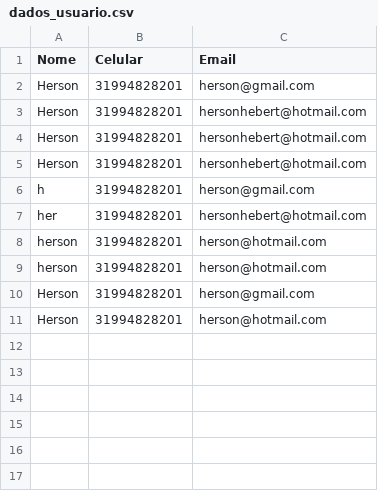
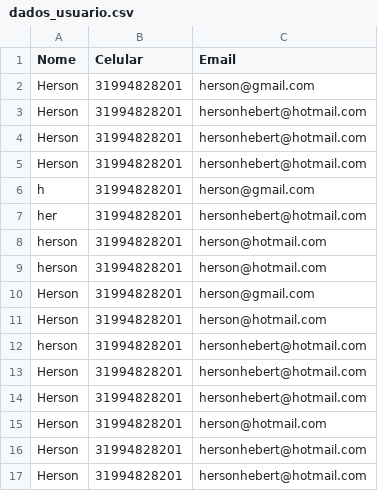
Before and after one commit to hersonhebert/imersao, a CSV file: dados_usuario.csv, drawn as a sheet.

```diff
--- a/dados_usuario.csv
+++ b/dados_usuario.csv
@@ -11 +11,7 @@ Herson,31994828201,herson@gmail.com
 Herson,31994828201,herson@hotmail.com
+herson,31994828201,hersonhebert@hotmail.com
+Herson,31994828201,hersonhebert@hotmail.com
+Herson,31994828201,hersonhebert@hotmail.com
+Herson,31994828201,herson@hotmail.com
+Herson,31994828201,hersonhebert@hotmail.com
+Herson,31994828201,hersonhebert@hotmail.com
```
Also changed, not shown: 5 other files.
